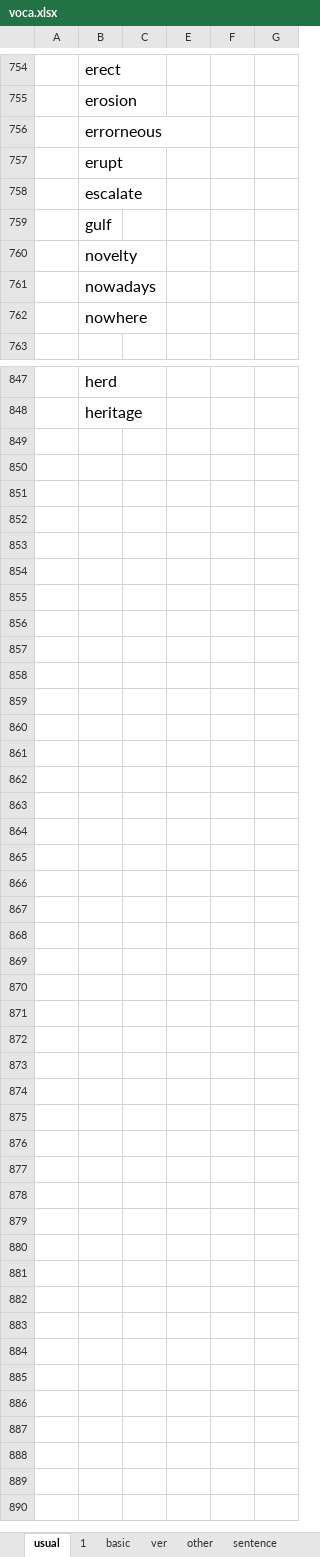
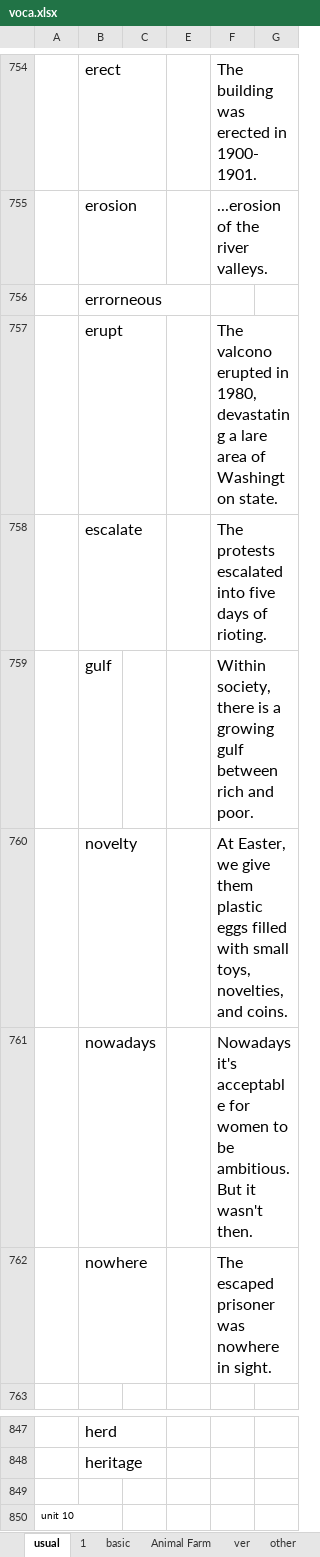
Before and after one commit to yuanlinhu/summary, an Excel workbook: voca.xlsx, sheet usual, drawn as a sheet; only a part is shown, gaps mark what is left out; values as stored, in another font and other column widths than the file's, no borders; the diff covers the shown part only; the diff names each change by its address in the sheet, - before the commit and + after, or states it on an @@ line.

```diff
--- a/voca.xlsx (sheet usual)
+++ b/voca.xlsx (sheet usual)
-sheet tab: sentence
+sheet tab: Animal Farm
-F754: (empty)
+F754: The building was erected in 1900-1901.
-F755: (empty)
+F755: ...erosion of the river valleys.
-F757: (empty)
+F757: The valcono erupted in 1980, devastating a lare area of Washington state.
-F758: (empty)
+F758: The protests escalated into five days of rioting.
-F759: (empty)
+F759: Within society, there is a growing gulf between rich and poor.
-F760: (empty)
+F760: At Easter, we give them plastic eggs filled with small toys, novelties, and coins.
-F761: (empty)
+F761: Nowadays it's acceptable for women to be ambitious. But it wasn't then.
-F762: (empty)
+F762: The escaped prisoner was nowhere in sight.
+row 849: (empty)
+row 850: unit 10
```
Also changed, not shown: 1 added row, 1 removed row and 24 edited cells elsewhere in this sheet, sheet other, sheet basic, daily.xlsx, 7 other files.
